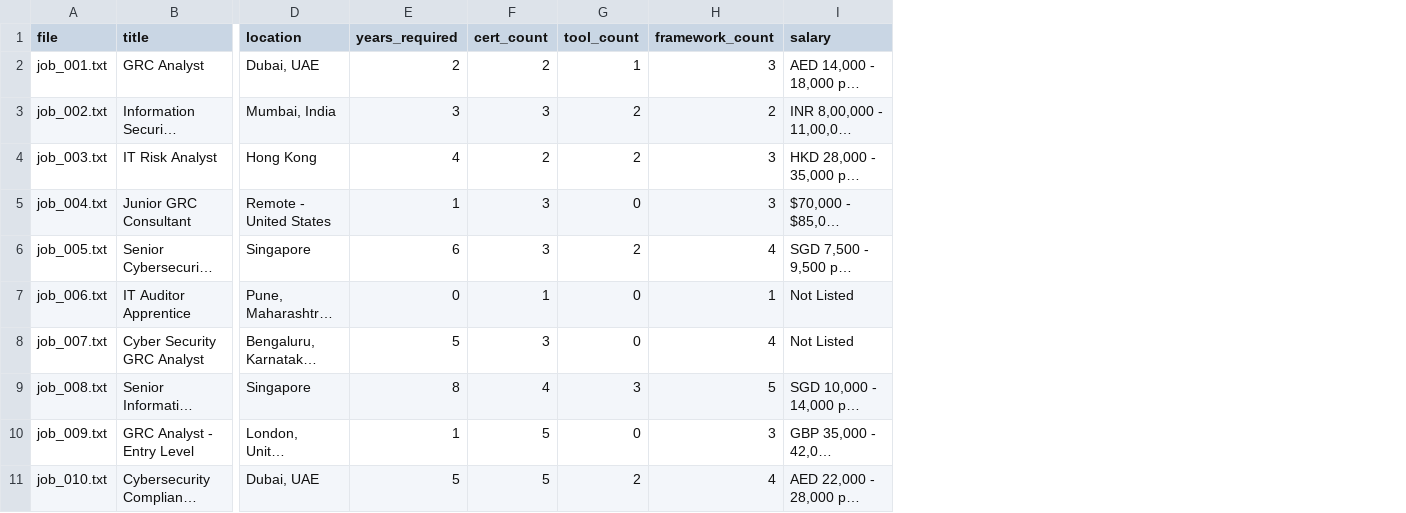
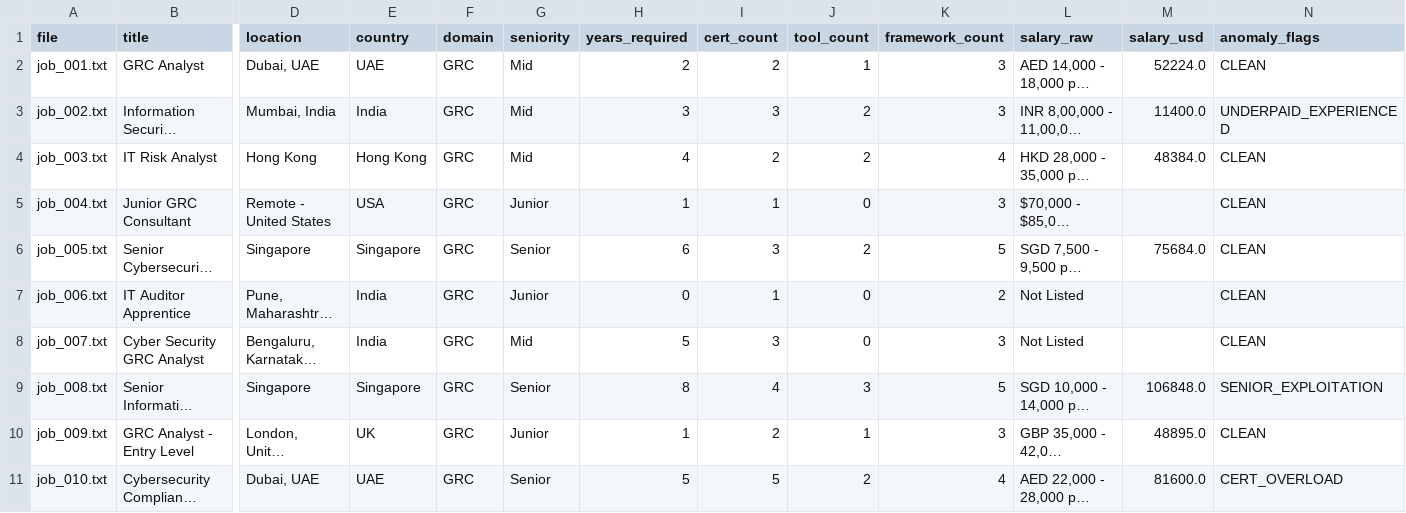
Before and after one commit to regantemudo/Cybersecurity-Skill-Inflation-Index, a CSV file: data/processed/2026-02.csv, drawn as a sheet; only a part is shown, gaps mark what is left out; long unchanged cells end in …; addresses are those after the commit; the diff covers the shown part only; the diff names each change by its address in the sheet, - before the commit and + after, or states it on an @@ line.

```diff
--- a/data/processed/2026-02.csv
+++ b/data/processed/2026-02.csv
+column E (country), rows 2-11: UAE | India | Hong Kong | USA | Singapore | India | India | Singapore | UK | UAE
+column F (domain), rows 2-11: all GRC
+column G (seniority), rows 2-11: Mid | Mid | Mid | Junior | Senior | Junior | Mid | Senior | Junior | Senior
+column M (salary_usd), rows 2-11: 52224.0 | 11400.0 | 48384.0 |  | 75684.0 |  |  | 106848.0 | 48895.0 | 81600.0
+column N (anomaly_flags), rows 2-11: CLEAN | UNDERPAID_EXPERIENCED | CLEAN | CLEAN | CLEAN | CLEAN | CLEAN | SENIOR_EXPLOITATION | CLEAN | CERT_OVERLOAD
-L1: salary
+L1: salary_raw
-K3 (framework_count): 2
+K3 (framework_count): 3
-K4 (framework_count): 3
+K4 (framework_count): 4
-I5 (cert_count): 3
+I5 (cert_count): 1
-K6 (framework_count): 4
+K6 (framework_count): 5
-K7 (framework_count): 1
+K7 (framework_count): 2
-K8 (framework_count): 4
+K8 (framework_count): 3
-I10 (cert_count): 5
+I10 (cert_count): 2
-J10 (tool_count): 0
+J10 (tool_count): 1
```
Also changed, not shown: 7 added rows and 3 edited cells elsewhere in this file, 28 other files.
